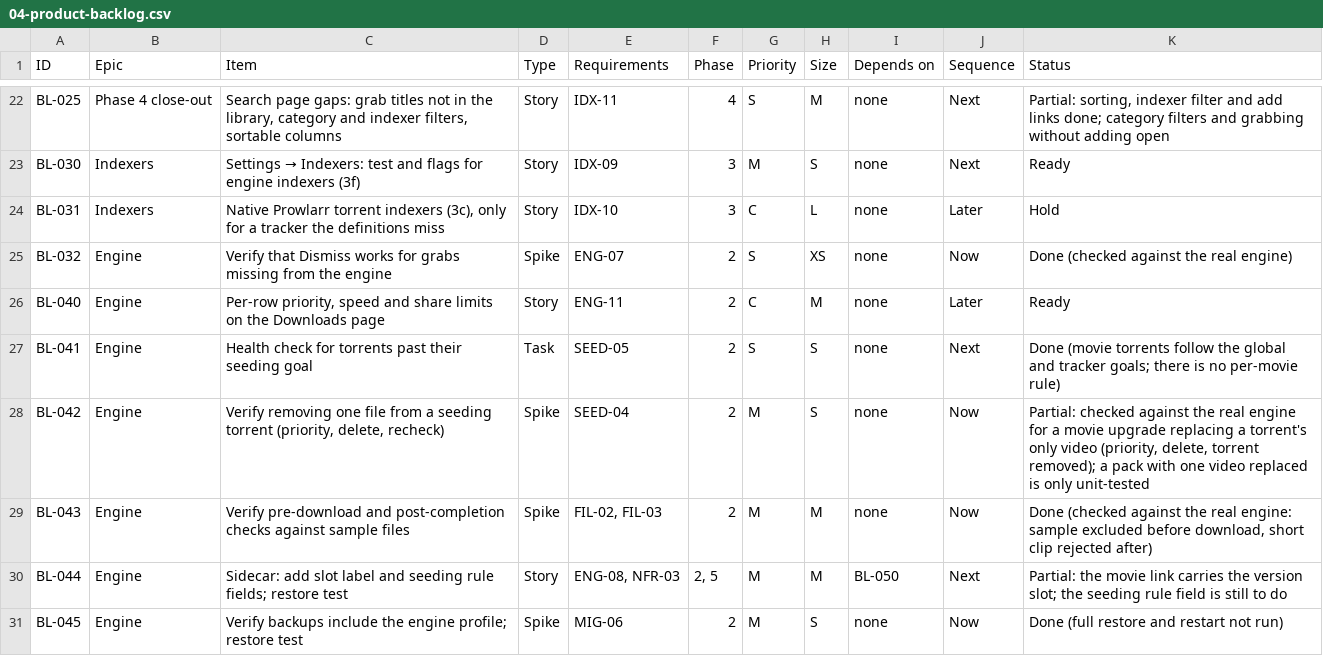
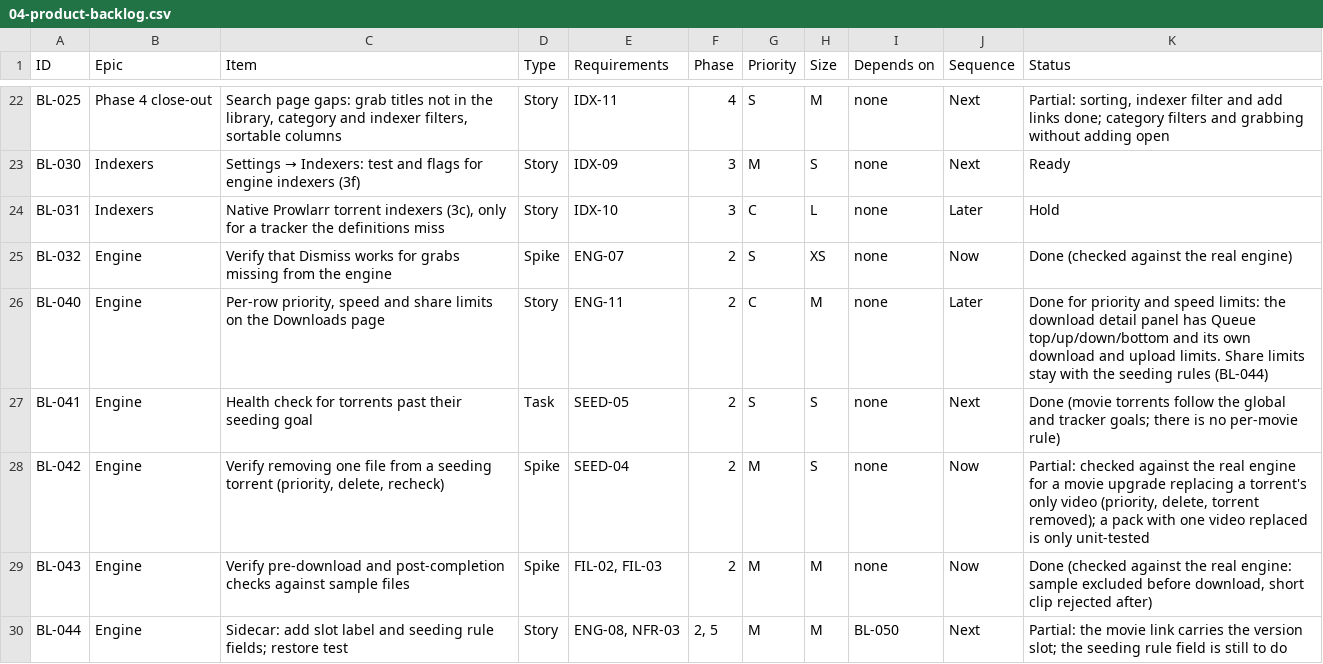
Before and after one commit to flintstrike-nz/Cinnabarr, a CSV file: docs/product/04-product-backlog.csv, drawn as a sheet; only a part is shown, gaps mark what is left out; the shorter side is filled out with more unchanged rows.

```diff
--- a/docs/product/04-product-backlog.csv
+++ b/docs/product/04-product-backlog.csv
@@ -25,3 +25,3 @@ BL-031,Indexers,"Native Prowlarr torrent indexers (3c), only for a tracker the d
 BL-032,Engine,Verify that Dismiss works for grabs missing from the engine,Spike,ENG-07,2,S,XS,none,Now,Done (checked against the real engine)
-BL-040,Engine,"Per-row priority, speed and share limits on the Downloads page",Story,ENG-11,2,C,M,none,Later,Ready
+BL-040,Engine,"Per-row priority, speed and share limits on the Downloads page",Story,ENG-11,2,C,M,none,Later,"Done for priority and speed limits: the download detail panel has Queue top/up/down/bottom and its own download and upload limits. Share limits stay with the seeding rules (BL-044)"
 BL-041,Engine,Health check for torrents past their seeding goal,Task,SEED-05,2,S,S,none,Next,Done (movie torrents follow the global and tracker goals; there is no per-movie rule)
```
Also changed, not shown: 15 other files.
